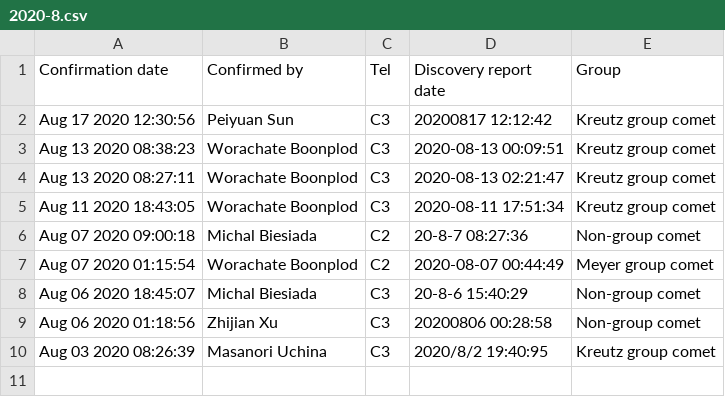
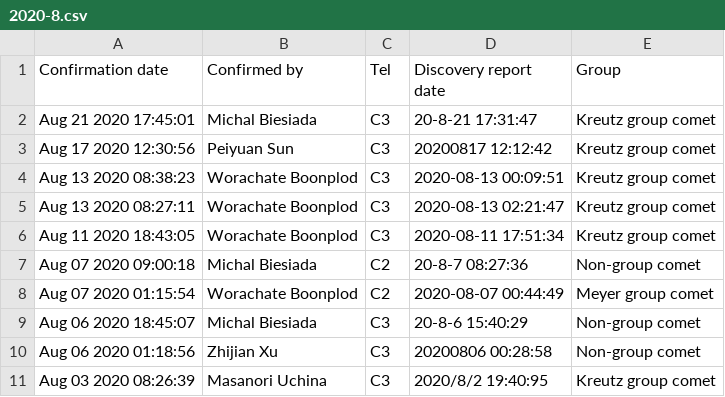
Before and after one commit to mbiesiad/nasa-comets, a CSV file: since-2016/2020/drafts/initial-confirmations/2020-8.csv, drawn as a sheet; the diff names each change by its address in the sheet, - before the commit and + after, or states it on an @@ line.

Commit message:
Update 2020-8.csv
Added 2020-8-21

```diff
--- a/since-2016/2020/drafts/initial-confirmations/2020-8.csv
+++ b/since-2016/2020/drafts/initial-confirmations/2020-8.csv
+row 2: Aug 21 2020 17:45:01 | Michal Biesiada | C3 | 20-8-21 17:31:47 | Kreutz group comet
```
